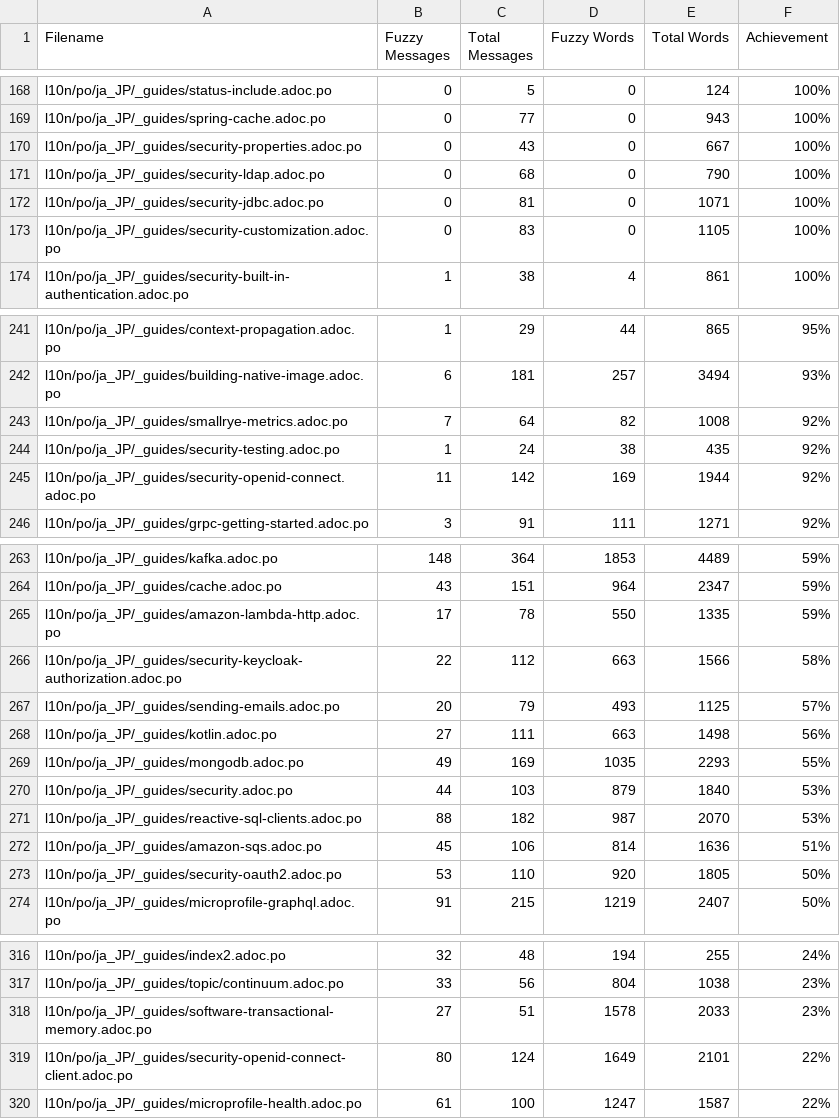
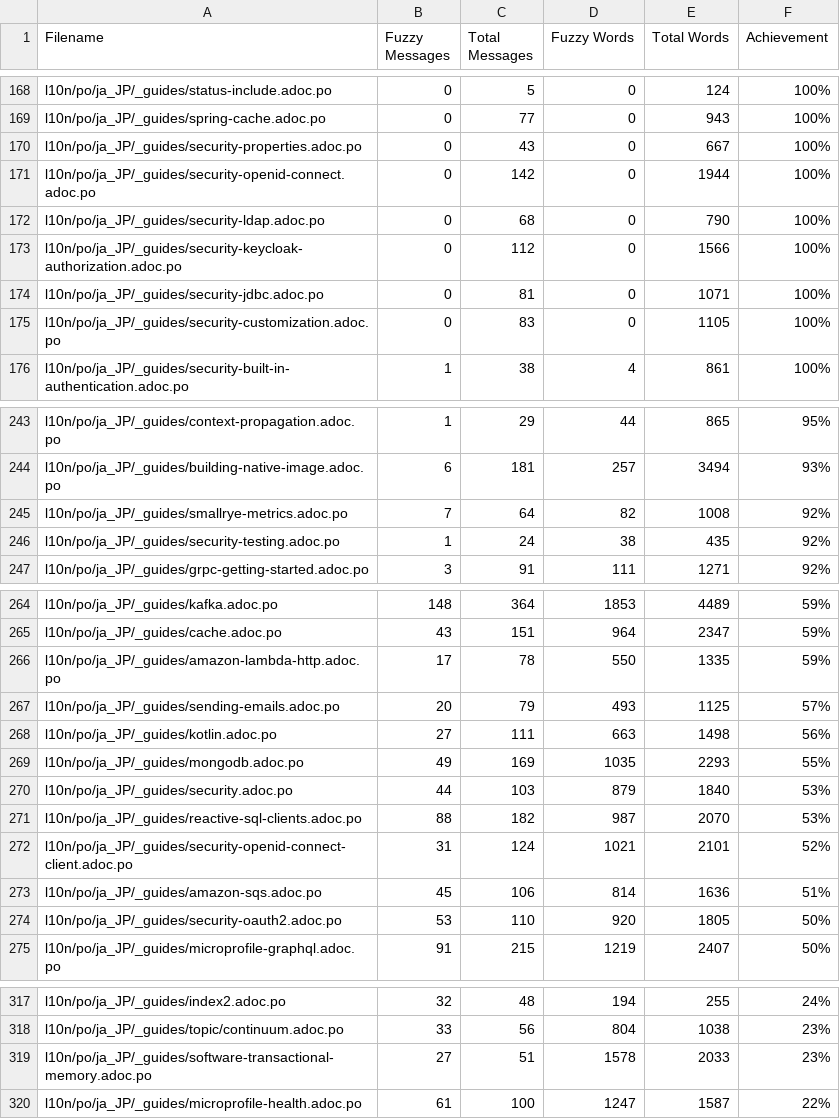
Before and after one commit to quarkusio/ja.quarkus.io, a CSV file: l10n/stats/translation.csv, drawn as a sheet; only a part is shown, gaps mark what is left out; removed rows and columns are numbered as before the commit, all else as after; the diff names each change by its address in the sheet, - before the commit and + after, or states it on an @@ line.

Commit message:
Update translation stats

```diff
--- a/l10n/stats/translation.csv
+++ b/l10n/stats/translation.csv
+row 171: l10n/po/ja_JP/_guides/security-openid-connect.adoc.po | 0 | 142 | 0 | 1944 | 100%
+row 173: l10n/po/ja_JP/_guides/security-keycloak-authorization.adoc.po | 0 | 112 | 0 | 1566 | 100%
-row 245: l10n/po/ja_JP/_guides/security-openid-connect.adoc.po | 11 | 142 | 169 | 1944 | 92%
-row 266: l10n/po/ja_JP/_guides/security-keycloak-authorization.adoc.po | 22 | 112 | 663 | 1566 | 58%
+row 272: l10n/po/ja_JP/_guides/security-openid-connect-client.adoc.po | 31 | 124 | 1021 | 2101 | 52%
-row 319: l10n/po/ja_JP/_guides/security-openid-connect-client.adoc.po | 80 | 124 | 1649 | 2101 | 22%
```
